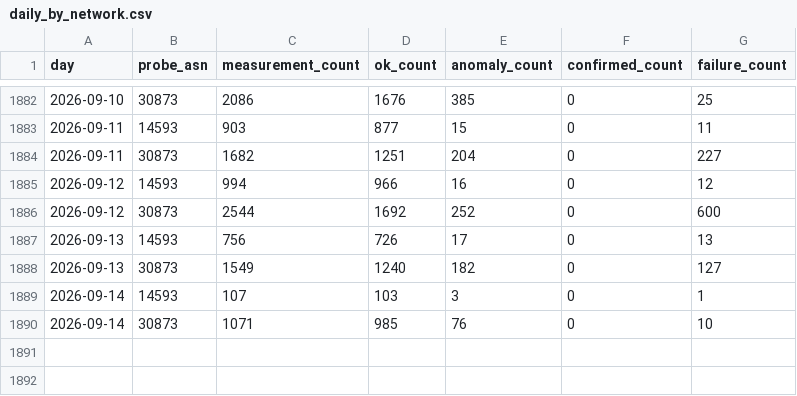
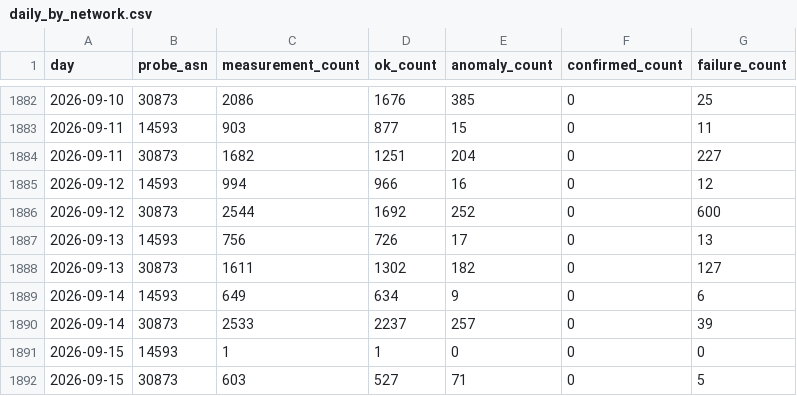
Before and after one commit to FreeTheDotYE/ye-censorship-evidence, a CSV file: data/aggregates/daily_by_network.csv, drawn as a sheet; only a part is shown, gaps mark what is left out.

```diff
--- a/data/aggregates/daily_by_network.csv
+++ b/data/aggregates/daily_by_network.csv
@@ -1887,4 +1887,6 @@ day,probe_asn,measurement_count,ok_count,anomaly_count,confirmed_count,failure_c
 2026-09-13,14593,756,726,17,0,13
-2026-09-13,30873,1549,1240,182,0,127
-2026-09-14,14593,107,103,3,0,1
-2026-09-14,30873,1071,985,76,0,10
+2026-09-13,30873,1611,1302,182,0,127
+2026-09-14,14593,649,634,9,0,6
+2026-09-14,30873,2533,2237,257,0,39
+2026-09-15,14593,1,1,0,0,0
+2026-09-15,30873,603,527,71,0,5
```
Also changed, not shown: data/aggregates/daily_by_test.csv, data/events/index.csv, 11 other files.
